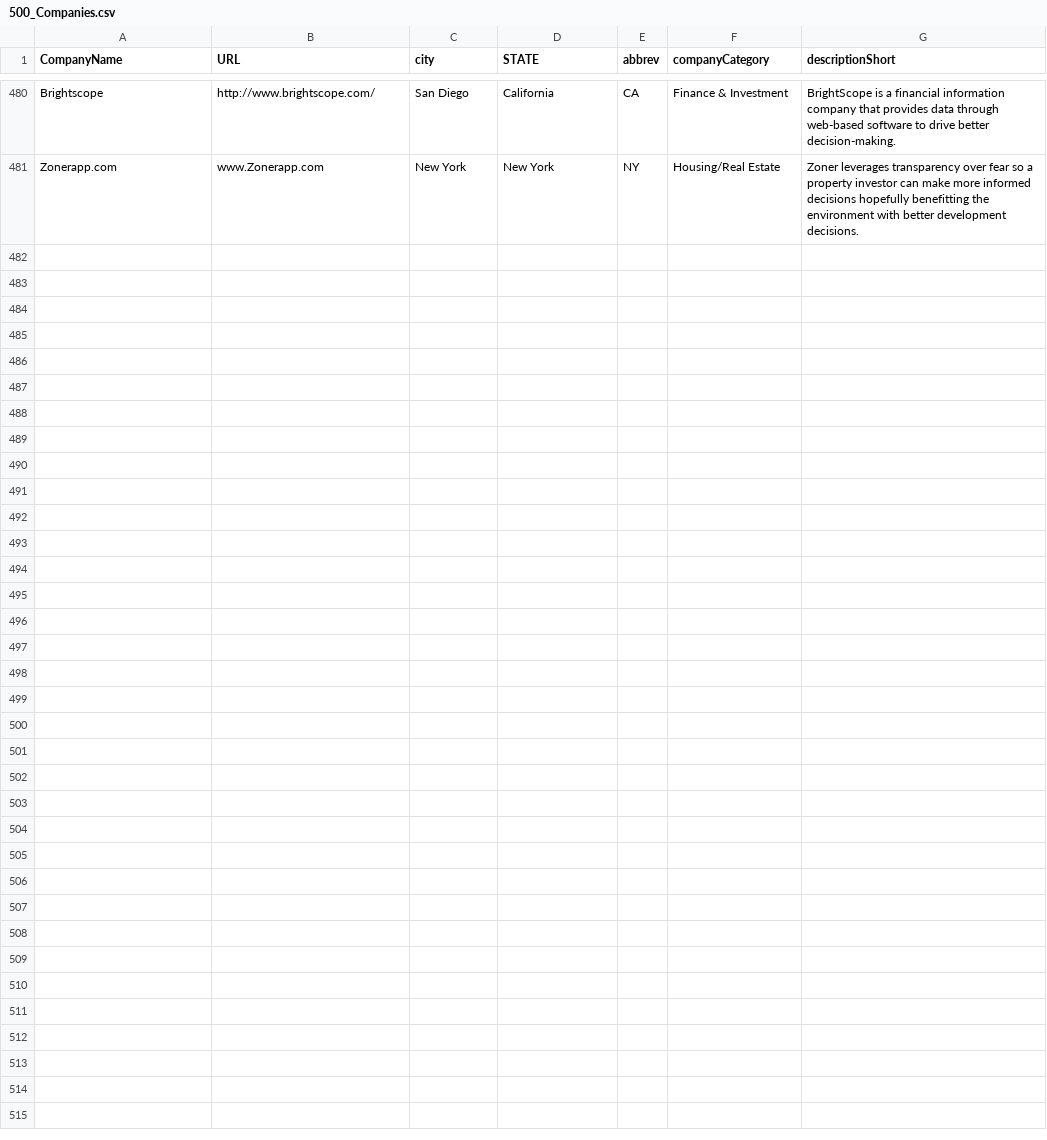
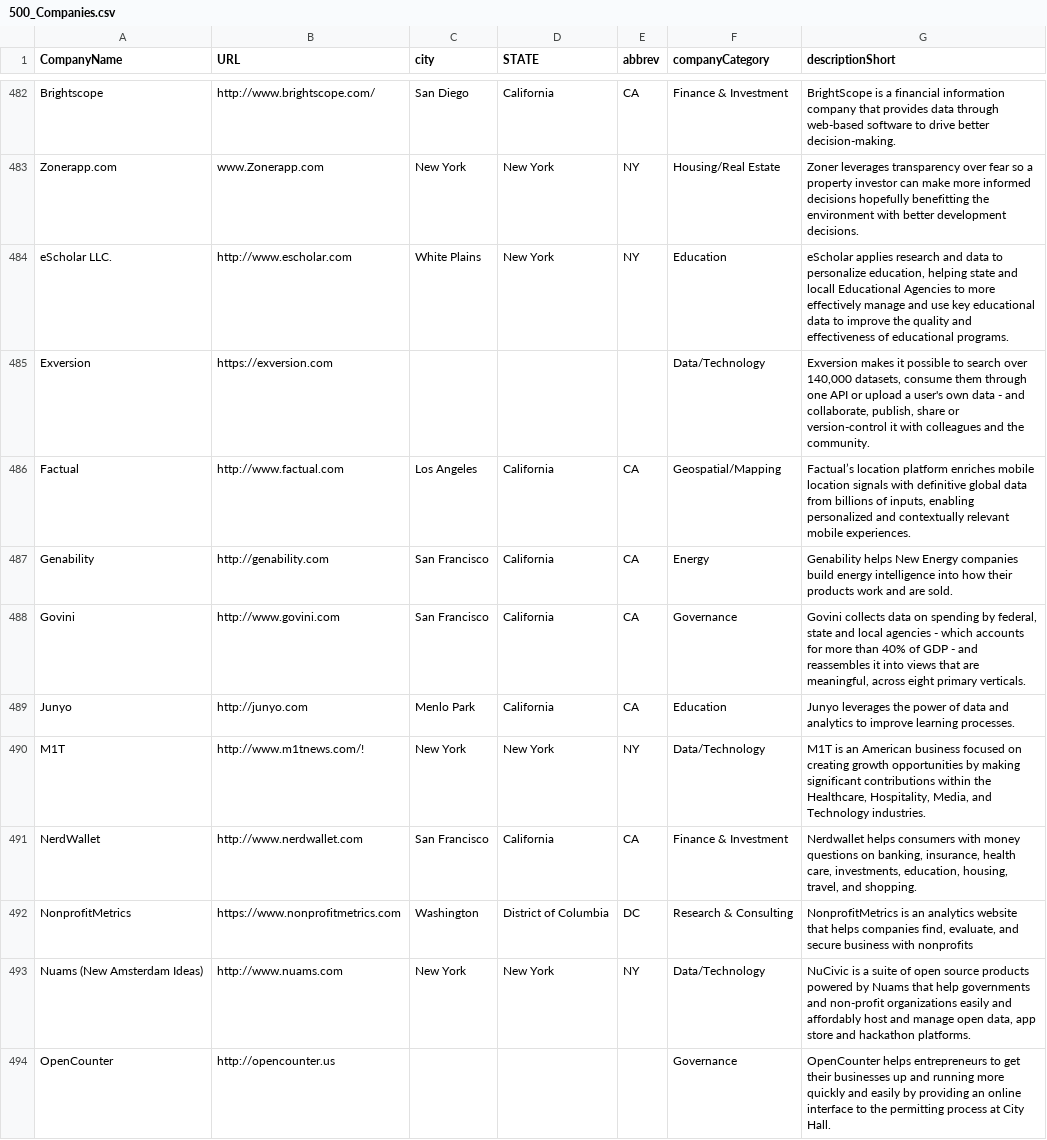
Before and after one commit to GovLab/OpenData500, a CSV file: static/500_Companies.csv, drawn as a sheet; only a part is shown, gaps mark what is left out; the diff covers the shown part only.

```diff
--- a/static/500_Companies.csv
+++ b/static/500_Companies.csv
@@ -485 +487,13 @@ Brightscope,http://www.brightscope.com/,San Diego,California,CA,Finance & Invest
 Zonerapp.com,www.Zonerapp.com,New York,New York,NY,Housing/Real Estate,Zoner leverages transparency over fear so a property investor can make more informed decisions hopefully benefitting the environment with better development decisions.
+eScholar LLC.,http://www.escholar.com,White Plains,New York,NY,Education,"eScholar applies research and data to personalize education, helping state and locall Educational Agencies to more effectively manage and use key educational data to improve the quality and effectiveness of educational programs."
+Exversion,https://exversion.com,,,,Data/Technology,"
+Exversion makes it possible to search over 140,000 datasets, consume them through one API or upload a user's own data - and collaborate, publish, share or version-control it with colleagues and the community."
+Factual,http://www.factual.com,Los Angeles,California,CA,Geospatial/Mapping,"Factual’s location platform enriches mobile location signals with definitive global data from billions of inputs, enabling personalized and contextually relevant mobile experiences."
+Genability,http://genability.com,San Francisco,California,CA,Energy,Genability helps New Energy companies build energy intelligence into how their products work and are sold.
+Govini,http://www.govini.com,San Francisco,California,CA,Governance,"Govini collects data on spending by federal, state and local agencies - which accounts for more than 40% of GDP - and reassembles it into views that are meaningful, across eight primary verticals."
+Junyo,http://junyo.com,Menlo Park,California,CA,Education,Junyo leverages the power of data and analytics to improve learning processes.
+M1T,http://www.m1tnews.com/!,New York,New York,NY,Data/Technology,"M1T is an American business focused on creating growth opportunities by making significant contributions within the Healthcare, Hospitality, Media, and Technology industries."
+NerdWallet,http://www.nerdwallet.com,San Francisco,California,CA,Finance & Investment,"Nerdwallet helps consumers with money questions on banking, insurance, health care, investments, education, housing, travel, and shopping."
+NonprofitMetrics,https://www.nonprofitmetrics.com,Washington,District of Columbia,DC,Research & Consulting,"NonprofitMetrics is an analytics website that helps companies find, evaluate, and secure business with nonprofits"
+Nuams (New Amsterdam Ideas),http://www.nuams.com,New York,New York,NY,Data/Technology,"NuCivic is a suite of open source products powered by Nuams that help governments and non-profit organizations easily and affordably host and manage open data, app store and hackathon platforms."
+OpenCounter,http://opencounter.us,,,,Governance,OpenCounter helps entrepreneurs to get their businesses up and running more quickly and easily by providing an online interface to the permitting process at City Hall.
```
Also changed, not shown: 12 added rows elsewhere in this file, static/states.csv, 3 other files.
